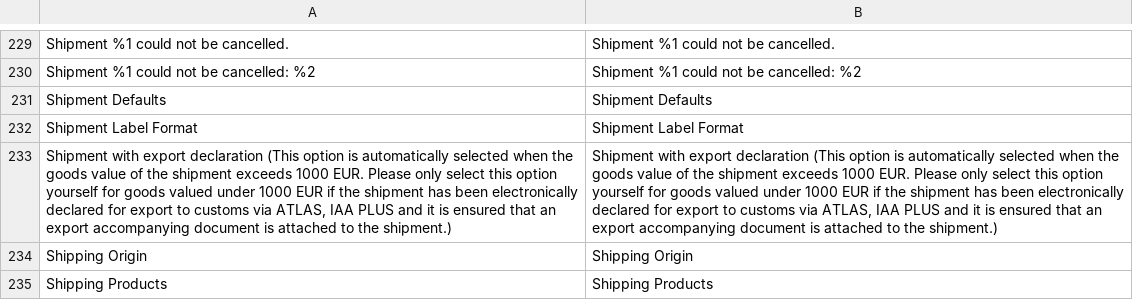
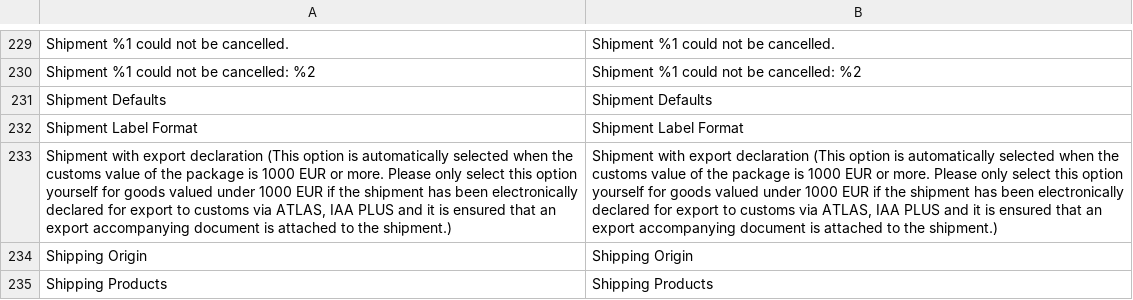
Before and after one commit to netresearch/dhl-module-carrier-paket, a CSV file: i18n/en_US.csv, drawn as a sheet; only a part is shown, gaps mark what is left out; the diff names each change by its address in the sheet, - before the commit and + after, or states it on an @@ line.

```diff
--- a/i18n/en_US.csv
+++ b/i18n/en_US.csv
-A233: …when the goods value of the shipment exceeds 1000 EUR. Please only…
+A233: …when the customs value of the package is 1000 EUR or more. Please only…
-B233: …when the goods value of the shipment exceeds 1000 EUR. Please only…
+B233: …when the customs value of the package is 1000 EUR or more. Please only…
```
Also changed, not shown: i18n/de_DE.csv, 6 other files.
